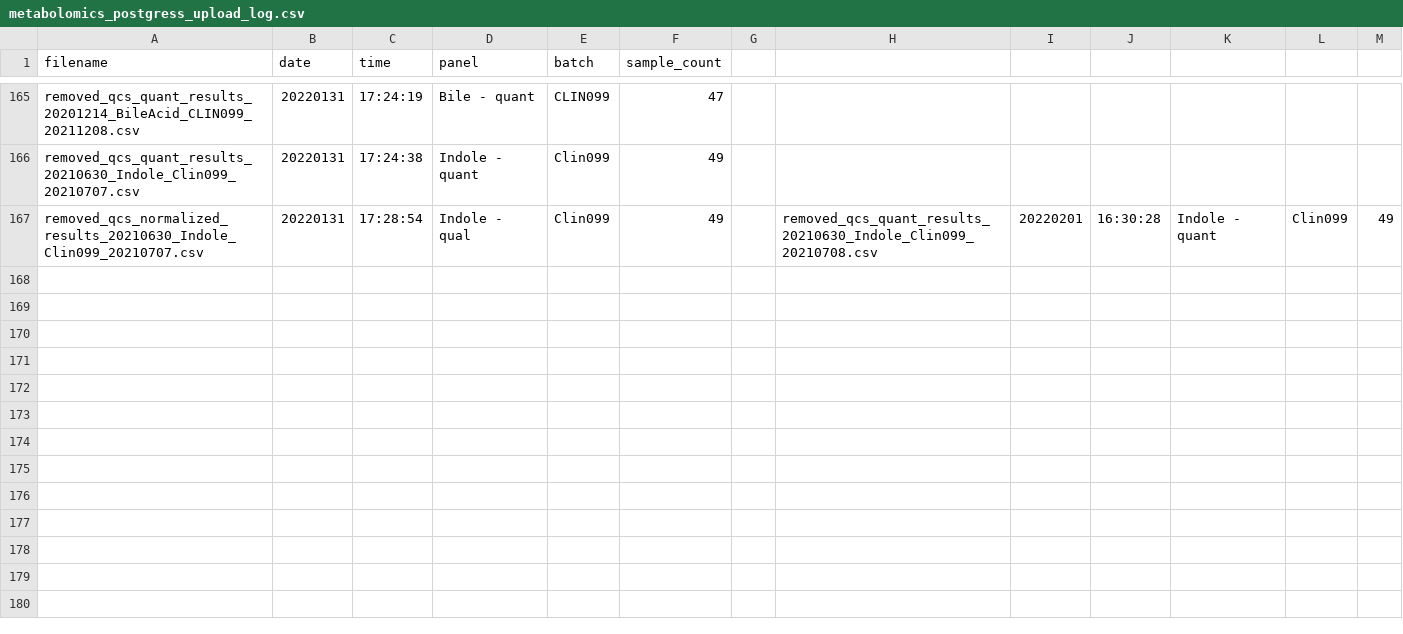
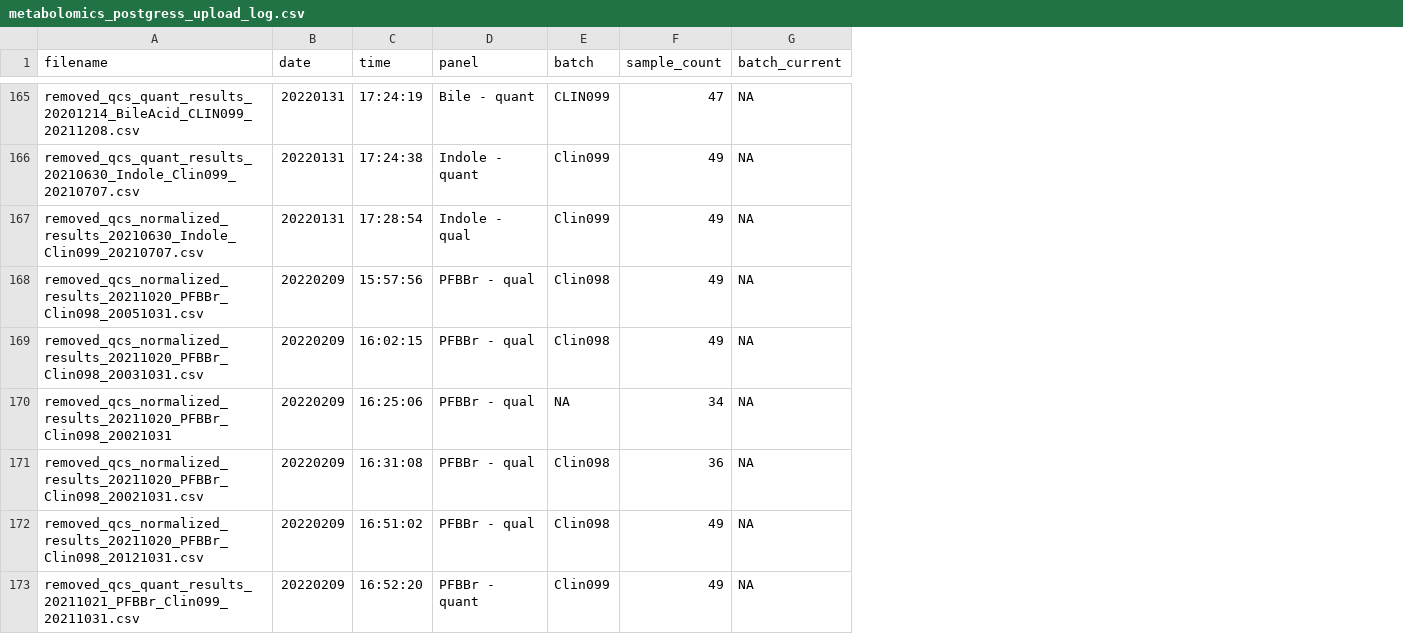
Before and after one commit to ramanujamr/CLIN_hmmf_upload, a CSV file: metabolomics_postgress_upload_log.csv, drawn as a sheet; only a part is shown, gaps mark what is left out; removed rows and columns are numbered as before the commit, all else as after; the diff covers the shown part only; the diff names each change by its address in the sheet, - before the commit and + after, or states it on an @@ line.

Commit message:
V1.1.0 - Overwrite
- Before uploading to postgres, check for filename changed to specific check for panel and batch

- Ability to overwrite similar files

- Plots: minor aesthetic changes

-  Hide check, upload, and overwrite buttons if a new file is uploaded

```diff
--- a/metabolomics_postgress_upload_log.csv
+++ b/metabolomics_postgress_upload_log.csv
-column G, empty
-column H, row 167: removed_qcs_quant_results_20210630_Indole_Clin099_20210708.csv
-column I, row 167: 20220201
-column J, row 167: 16:30:28
-column K, row 167: Indole - quant
-column L, row 167: Clin099
-column M, row 167: 49
+column G (batch_current), rows 165-167: all NA
+row 168: removed_qcs_normalized_results_20211020_PFBBr_Clin098_20051031.csv | 20220209 | 15:57:56 | PFBBr - qual | Clin098 | 49 | NA
+row 169: removed_qcs_normalized_results_20211020_PFBBr_Clin098_20031031.csv | 20220209 | 16:02:15 | PFBBr - qual | Clin098 | 49 | NA
+row 170: removed_qcs_normalized_results_20211020_PFBBr_Clin098_20021031 | 20220209 | 16:25:06 | PFBBr - qual | NA | 34 | NA
+row 171: removed_qcs_normalized_results_20211020_PFBBr_Clin098_20021031.csv | 20220209 | 16:31:08 | PFBBr - qual | Clin098 | 36 | NA
+row 172: removed_qcs_normalized_results_20211020_PFBBr_Clin098_20121031.csv | 20220209 | 16:51:02 | PFBBr - qual | Clin098 | 49 | NA
+row 173: removed_qcs_quant_results_20211021_PFBBr_Clin099_20211031.csv | 20220209 | 16:52:20 | PFBBr - quant | Clin099 | 49 | NA
```
Also changed, not shown: 5 added rows elsewhere in this file, 11 other files.
